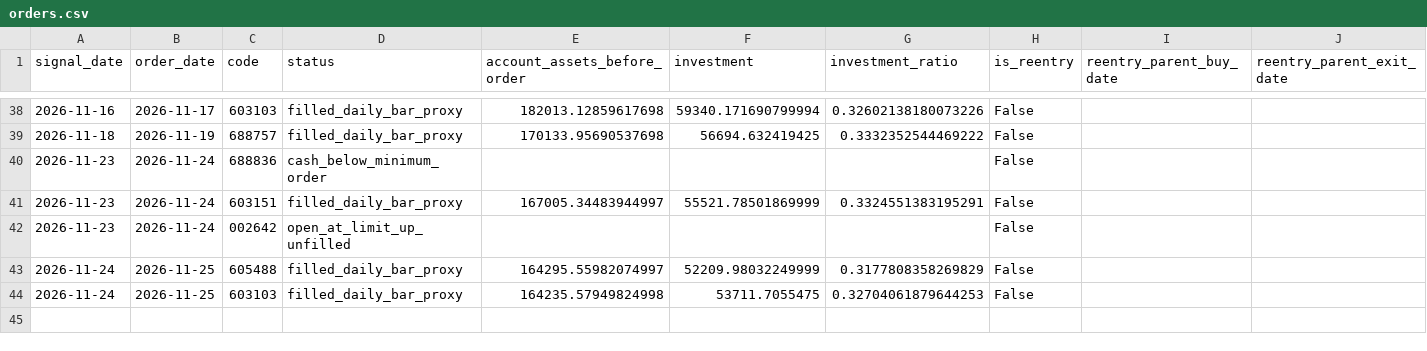
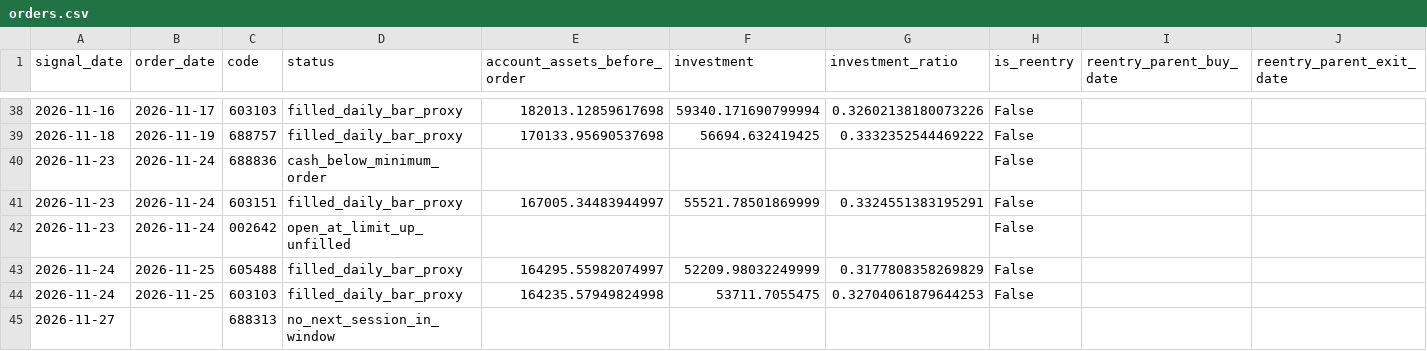
Before and after one commit to huvan9527-a11y/longhu, a CSV file: reports/original/orders.csv, drawn as a sheet; only a part is shown, gaps mark what is left out.

```diff
--- a/reports/original/orders.csv
+++ b/reports/original/orders.csv
@@ -44 +44,2 @@
 2026-11-24,2026-11-25,603103,filled_daily_bar_proxy,164235.57949824998,53711.7055475,0.32704061879644253,False,,
+2026-11-27,,688313,no_next_session_in_window,,,,,,
```
Also changed, not shown: reports/original/equity.csv, reports/reentry/equity.csv, 12 other files.
